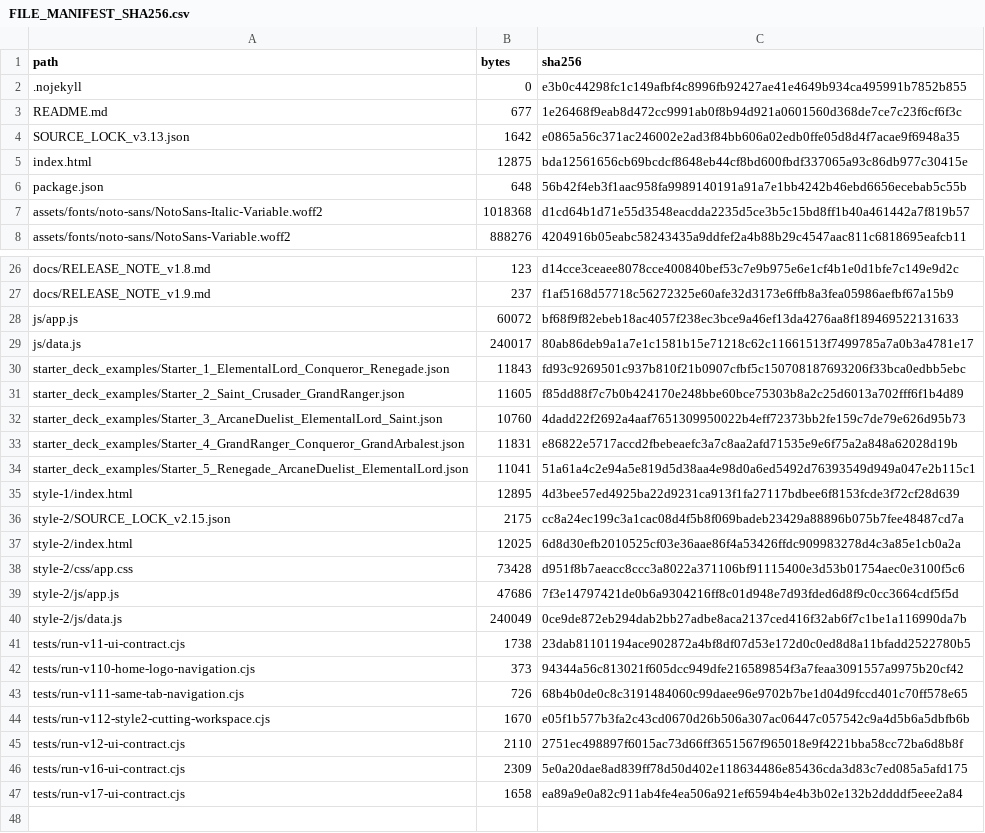
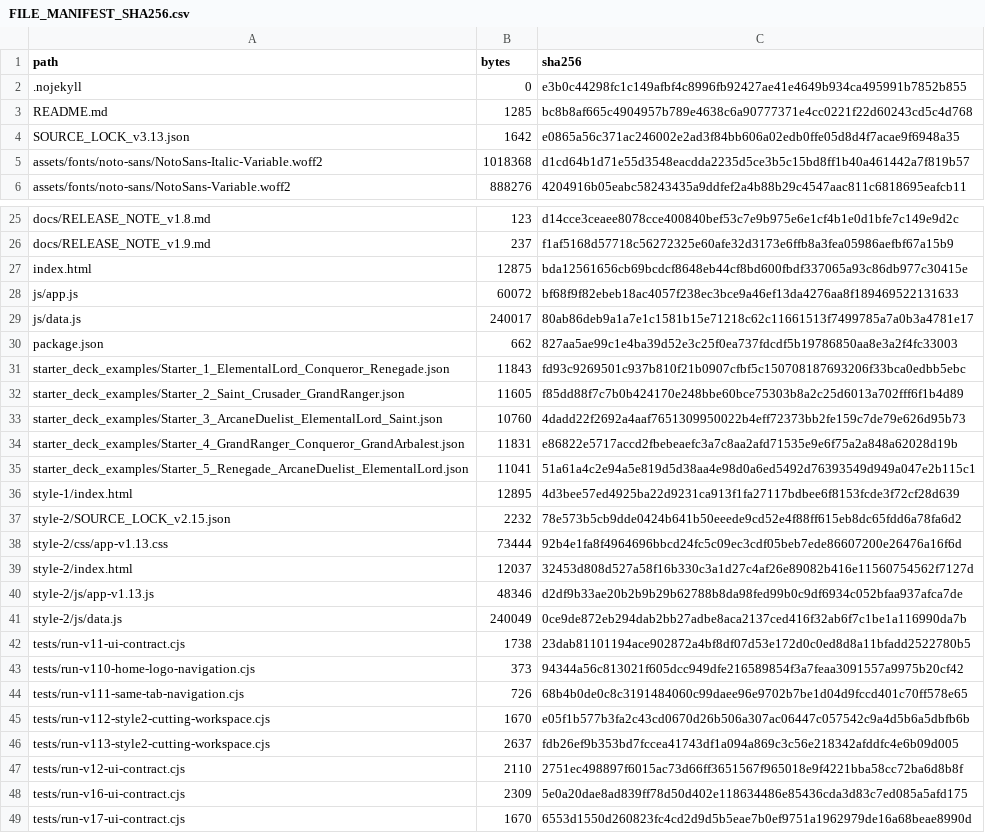
Before and after one commit to GrandisLegacyTCG/Grandis-Legacy-Deck-Builder, a CSV file: FILE_MANIFEST_SHA256.csv, drawn as a sheet; only a part is shown, gaps mark what is left out; the diff covers the shown part only.

Commit message:
Update Deck Builder v1.13 - Rebuild Style 2 workspace

```diff
--- a/FILE_MANIFEST_SHA256.csv
+++ b/FILE_MANIFEST_SHA256.csv
@@ -2,6 +2,4 @@ path,bytes,sha256
 .nojekyll,0,e3b0c44298fc1c149afbf4c8996fb92427ae41e4649b934ca495991b7852b855
-README.md,677,1e26468f9eab8d472cc9991ab0f8b94d921a0601560d368de7ce7c23f6cf6f3c
+README.md,1285,bc8b8af665c4904957b789e4638c6a90777371e4cc0221f22d60243cd5c4d768
 SOURCE_LOCK_v3.13.json,1642,e0865a56c371ac246002e2ad3f84bb606a02edb0ffe05d8d4f7acae9f6948a35
-index.html,12875,bda12561656cb69bcdcf8648eb44cf8bd600fbdf337065a93c86db977c30415e
-package.json,648,56b42f4eb3f1aac958fa9989140191a91a7e1bb4242b46ebd6656ecebab5c55b
 assets/fonts/noto-sans/NotoSans-Italic-Variable.woff2,1018368,d1cd64b1d71e55d3548eacdda2235d5ce3b5c15bd8ff1b40a461442a7f819b57
@@ -27,4 +26,6 @@ docs/RELEASE_NOTE_v1.8.md,123,d14cce3ceaee8078cce400840bef53c7e9b975e6e1cf4b1e0d
 docs/RELEASE_NOTE_v1.9.md,237,f1af5168d57718c56272325e60afe32d3173e6ffb8a3fea05986aefbf67a15b9
+index.html,12875,bda12561656cb69bcdcf8648eb44cf8bd600fbdf337065a93c86db977c30415e
 js/app.js,60072,bf68f9f82ebeb18ac4057f238ec3bce9a46ef13da4276aa8f189469522131633
 js/data.js,240017,80ab86deb9a1a7e1c1581b15e71218c62c11661513f7499785a7a0b3a4781e17
+package.json,662,827aa5ae99c1e4ba39d52e3c25f0ea737fdcdf5b19786850aa8e3a2f4fc33003
 starter_deck_examples/Starter_1_ElementalLord_Conqueror_Renegade.json,11843,fd93c9269501c937b810f21b0907cfbf5c150708187693206f33bca0edbb5ebc
@@ -35,6 +36,6 @@ starter_deck_examples/Starter_5_Renegade_ArcaneDuelist_ElementalLord.json,11041,
 style-1/index.html,12895,4d3bee57ed4925ba22d9231ca913f1fa27117bdbee6f8153fcde3f72cf28d639
-style-2/SOURCE_LOCK_v2.15.json,2175,cc8a24ec199c3a1cac08d4f5b8f069badeb23429a88896b075b7fee48487cd7a
-style-2/index.html,12025,6d8d30efb2010525cf03e36aae86f4a53426ffdc909983278d4c3a85e1cb0a2a
-style-2/css/app.css,73428,d951f8b7aeacc8ccc3a8022a371106bf91115400e3d53b01754aec0e3100f5c6
-style-2/js/app.js,47686,7f3e14797421de0b6a9304216ff8c01d948e7d93fded6d8f9c0cc3664cdf5f5d
+style-2/SOURCE_LOCK_v2.15.json,2232,78e573b5cb9dde0424b641b50eeede9cd52e4f88ff615eb8dc65fdd6a78fa6d2
+style-2/css/app-v1.13.css,73444,92b4e1fa8f4964696bbcd24fc5c09ec3cdf05beb7ede86607200e26476a16f6d
+style-2/index.html,12037,32453d808d527a58f16b330c3a1d27c4af26e89082b416e11560754562f7127d
+style-2/js/app-v1.13.js,48346,d2df9b33ae20b2b9b29b62788b8da98fed99b0c9df6934c052bfaa937afca7de
 style-2/js/data.js,240049,0ce9de872eb294dab2bb27adbe8aca2137ced416f32ab6f7c1be1a116990da7b
@@ -44,4 +45,5 @@ tests/run-v111-same-tab-navigation.cjs,726,68b4b0de0c8c3191484060c99daee96e9702b
 tests/run-v112-style2-cutting-workspace.cjs,1670,e05f1b577b3fa2c43cd0670d26b506a307ac06447c057542c9a4d5b6a5dbfb6b
+tests/run-v113-style2-cutting-workspace.cjs,2637,fdb26ef9b353bd7fccea41743df1a094a869c3c56e218342afddfc4e6b09d005
 tests/run-v12-ui-contract.cjs,2110,2751ec498897f6015ac73d66ff3651567f965018e9f4221bba58cc72ba6d8b8f
 tests/run-v16-ui-contract.cjs,2309,5e0a20dae8ad839ff78d50d402e118634486e85436cda3d83c7ed085a5afd175
-tests/run-v17-ui-contract.cjs,1658,ea89a9e0a82c911ab4fe4ea506a921ef6594b4e4b3b02e132b2ddddf5eee2a84
+tests/run-v17-ui-contract.cjs,1670,6553d1550d260823fc4cd2d9d5b5eae7b0ef9751a1962979de16a68beae8990d
```
Also changed, not shown: 1 added row elsewhere in this file, 9 other files.
